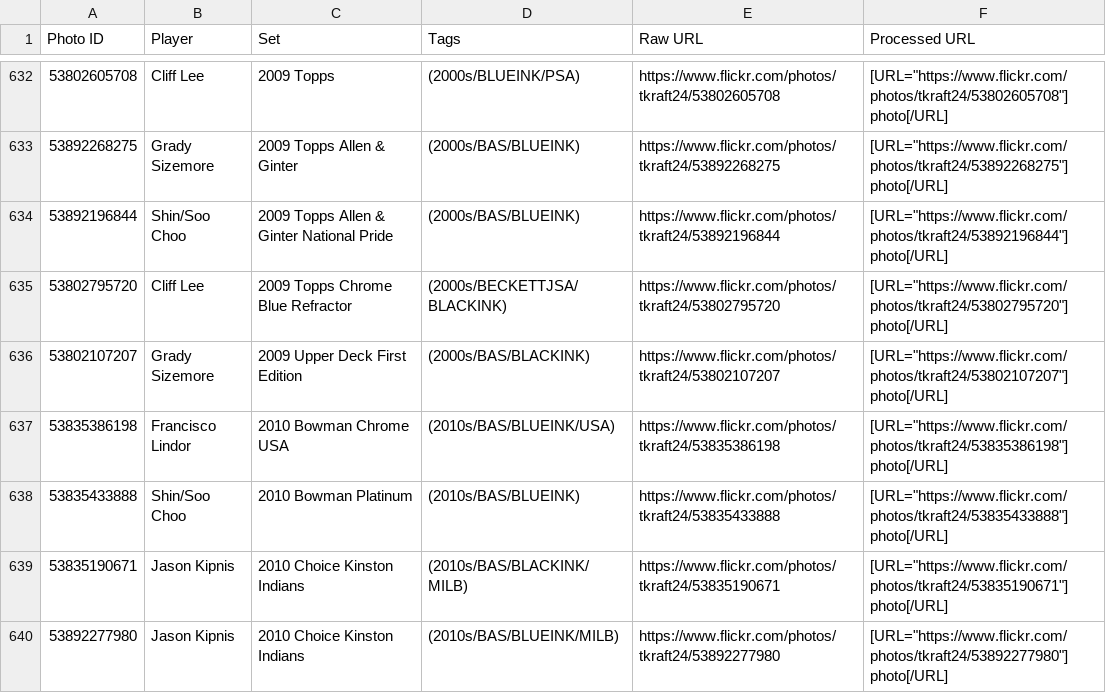
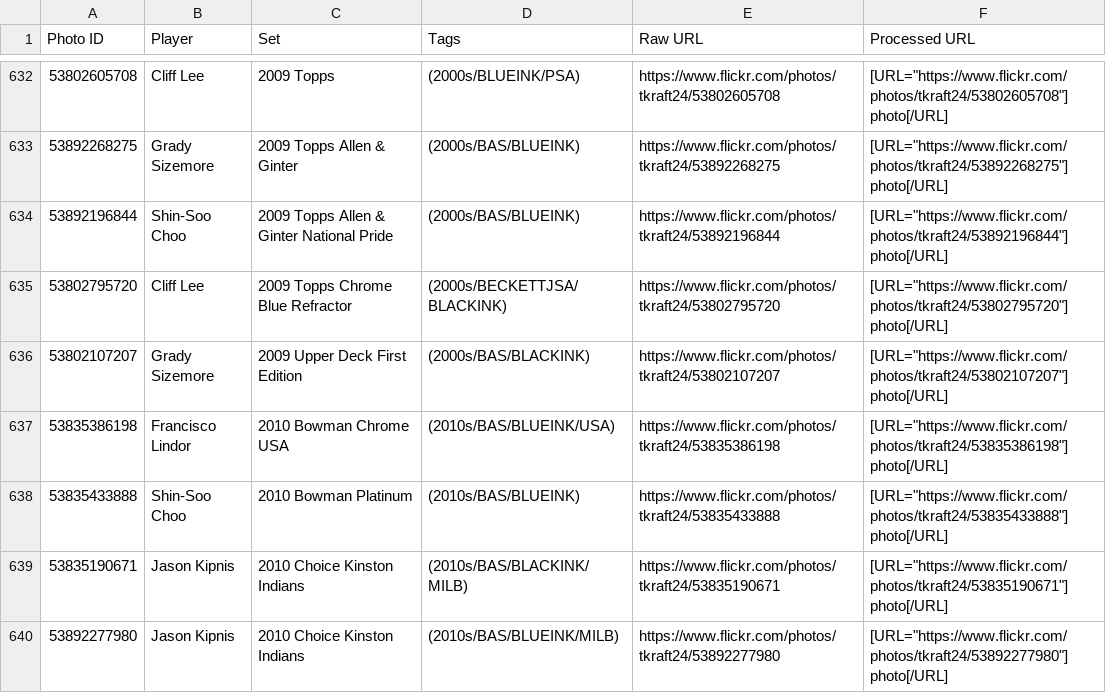
Before and after one commit to teekay24/slab-viewer, a CSV file: photos.csv, drawn as a sheet; only a part is shown, gaps mark what is left out; the diff covers the shown part only.

Commit message:
fix Shin-Soo Choo

```diff
--- a/photos.csv
+++ b/photos.csv
@@ -633,3 +633,3 @@ Photo ID,Player,Set,Tags,Raw URL,Processed URL
 53892268275,Grady Sizemore,2009 Topps Allen & Ginter,(2000s/BAS/BLUEINK),https://www.flickr.com/photos/tkraft24/53892268275,"[URL=""https://www.flickr.com/photos/tkraft24/53892268275""] photo[/URL]"
-53892196844,Shin/Soo Choo,2009 Topps Allen & Ginter National Pride,(2000s/BAS/BLUEINK),https://www.flickr.com/photos/tkraft24/53892196844,"[URL=""https://www.flickr.com/photos/tkraft24/53892196844""] photo[/URL]"
+53892196844,Shin-Soo Choo,2009 Topps Allen & Ginter National Pride,(2000s/BAS/BLUEINK),https://www.flickr.com/photos/tkraft24/53892196844,"[URL=""https://www.flickr.com/photos/tkraft24/53892196844""] photo[/URL]"
 53802795720,Cliff Lee,2009 Topps Chrome Blue Refractor,(2000s/BECKETTJSA/BLACKINK),https://www.flickr.com/photos/tkraft24/53802795720,"[URL=""https://www.flickr.com/photos/tkraft24/53802795720""] photo[/URL]"
@@ -637,3 +637,3 @@ Photo ID,Player,Set,Tags,Raw URL,Processed URL
 53835386198,Francisco Lindor,2010 Bowman Chrome USA,(2010s/BAS/BLUEINK/USA),https://www.flickr.com/photos/tkraft24/53835386198,"[URL=""https://www.flickr.com/photos/tkraft24/53835386198""] photo[/URL]"
-53835433888,Shin/Soo Choo,2010 Bowman Platinum,(2010s/BAS/BLUEINK),https://www.flickr.com/photos/tkraft24/53835433888,"[URL=""https://www.flickr.com/photos/tkraft24/53835433888""] photo[/URL]"
+53835433888,Shin-Soo Choo,2010 Bowman Platinum,(2010s/BAS/BLUEINK),https://www.flickr.com/photos/tkraft24/53835433888,"[URL=""https://www.flickr.com/photos/tkraft24/53835433888""] photo[/URL]"
 53835190671,Jason Kipnis,2010 Choice Kinston Indians,(2010s/BAS/BLACKINK/MILB),https://www.flickr.com/photos/tkraft24/53835190671,"[URL=""https://www.flickr.com/photos/tkraft24/53835190671""] photo[/URL]"
```
Also changed, not shown: 21 edited cells elsewhere in this file.
